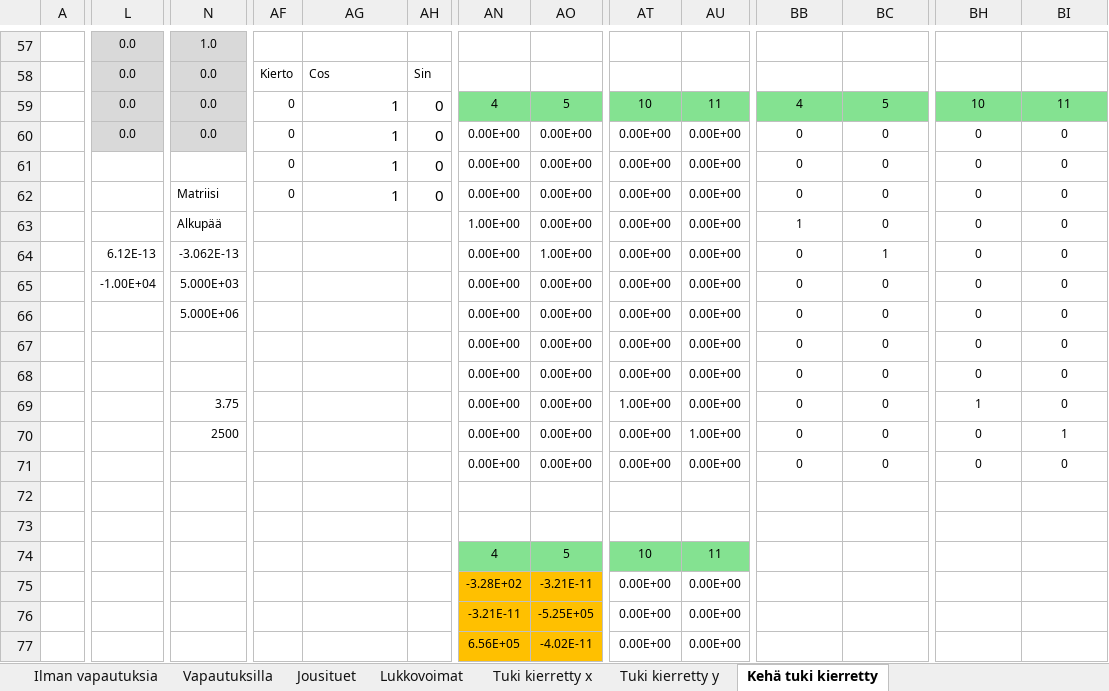
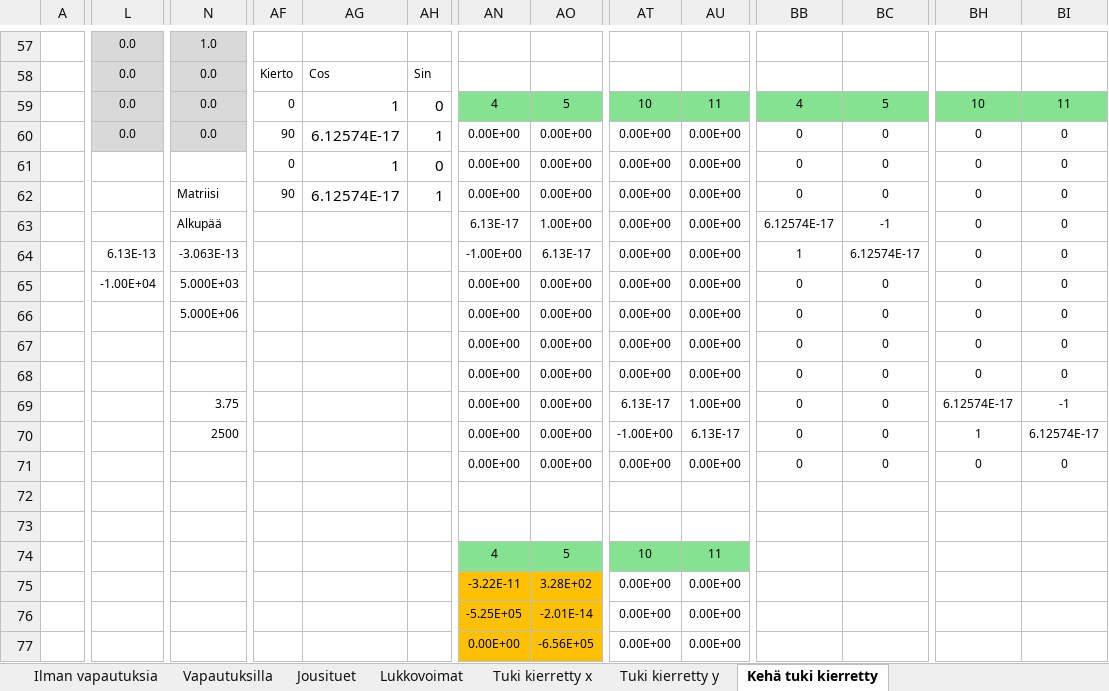
Before and after one commit to VillePe/vefem, an Excel workbook: theory/FEM matriisit.xlsx, sheet Kehä tuki kierretty, drawn as a sheet; only a part is shown, gaps mark what is left out; values as stored, in another font and other column widths than the file's, no borders; charts and pictures and conditional formats not drawn; the diff covers the shown part only; the diff names each change by its address in the sheet, - before the commit and + after, or states it on an @@ line.

```diff
--- a/theory/FEM matriisit.xlsx (sheet Kehä tuki kierretty)
+++ b/theory/FEM matriisit.xlsx (sheet Kehä tuki kierretty)
-AF60: 0
+AF60: 90
-AG60: 1
+AG60: 6.12574E-17
-AH60: 0
+AH60: 1
-AF62: 0
+AF62: 90
-AG62: 1
+AG62: 6.12574E-17
-AH62: 0
+AH62: 1
-AN63: 1.00E+00
+AN63: 6.13E-17
-AO63: 0.00E+00
+AO63: 1.00E+00
-BB63: 1
+BB63: 6.12574E-17
-BC63: 0
+BC63: -1
-L64: 6.12E-13
+L64: 6.13E-13
-N64: -3.062E-13
+N64: -3.063E-13
-AN64: 0.00E+00
+AN64: -1.00E+00
-AO64: 1.00E+00
+AO64: 6.13E-17
-BB64: 0
+BB64: 1
-BC64: 1
+BC64: 6.12574E-17
-AT69: 1.00E+00
+AT69: 6.13E-17
-AU69: 0.00E+00
+AU69: 1.00E+00
-BH69: 1
+BH69: 6.12574E-17
-BI69: 0
+BI69: -1
-AT70: 0.00E+00
+AT70: -1.00E+00
-AU70: 1.00E+00
+AU70: 6.13E-17
-BH70: 0
+BH70: 1
-BI70: 1
+BI70: 6.12574E-17
-AN75: -3.28E+02
+AN75: -3.22E-11
-AO75: -3.21E-11
+AO75: 3.28E+02
-AN76: -3.21E-11
+AN76: -5.25E+05
-AO76: -5.25E+05
+AO76: -2.01E-14
-AN77: 6.56E+05
+AN77: 0.00E+00
-AO77: -4.02E-11
+AO77: -6.56E+05
```
Also changed, not shown: 8 added rows, 8 removed rows, 131 edited cells and cell formats elsewhere in this sheet, sheet Jousituet, sheet Vapautuksilla, sheet Ilman vapautuksia, sheet Tuki kierretty x, sheet Tuki kierretty y, charts or pictures, 2 other files.
